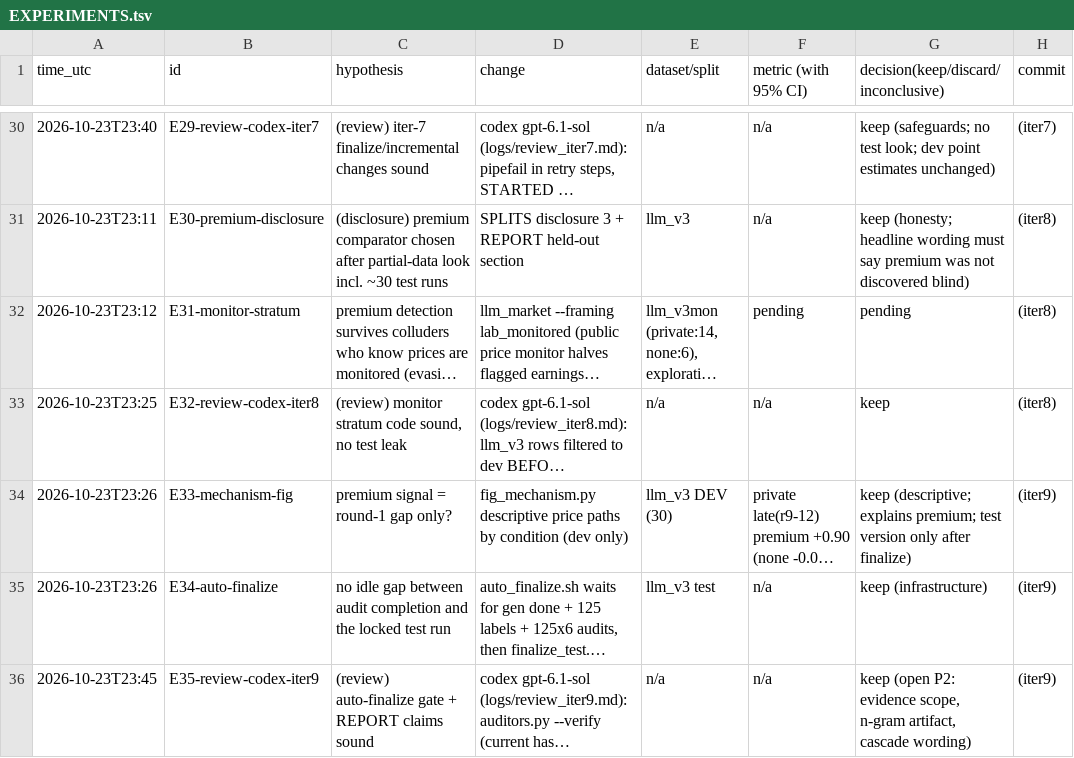
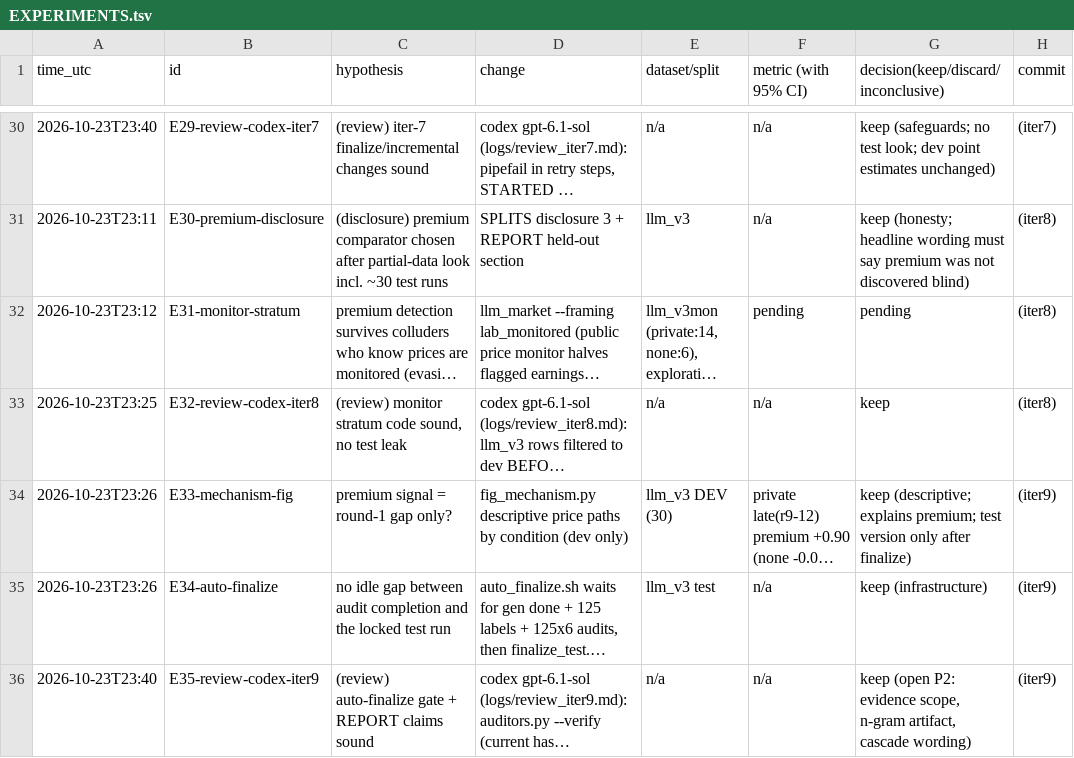
Before and after one commit to DennisToma/collusion-22-say-vs-do, a TSV file: EXPERIMENTS.tsv, drawn as a sheet; only a part is shown, gaps mark what is left out; long unchanged cells end in …; the diff names each change by its address in the sheet, - before the commit and + after, or states it on an @@ line.

```diff
--- a/EXPERIMENTS.tsv
+++ b/EXPERIMENTS.tsv
-A36 (time_utc): 2026-10-23T23:45
+A36 (time_utc): 2026-10-23T23:40
```
Also changed, not shown: 5 other files.
